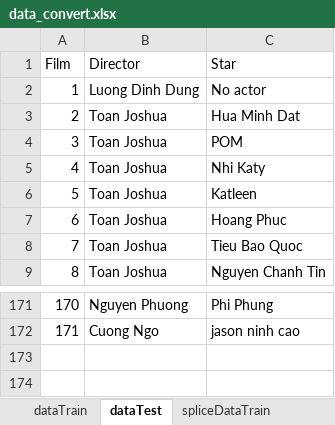
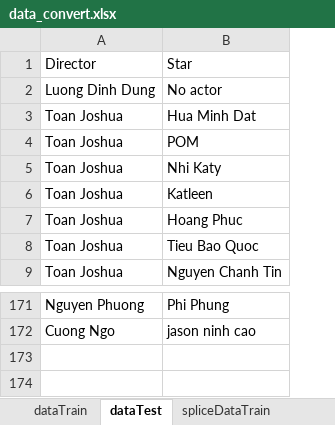
Before and after one commit to TranDucLongDUT/AI-ProjectReviewFilm, an Excel workbook: data_convert.xlsx, sheet dataTest, drawn as a sheet; only a part is shown, gaps mark what is left out; values as stored, in another font and other column widths than the file's, no borders; the diff names each change by its address in the sheet, - before the commit and + after, or states it on an @@ line.

```diff
--- a/data_convert.xlsx (sheet dataTest)
+++ b/data_convert.xlsx (sheet dataTest)
-column A, rows 1-9: Film | 1 | 2 | 3 | 4 | 5 | 6 | 7 | 8; rows 171-172: 170 | 171
-row 173: (empty)
-row 174: (empty)
```
Also changed, not shown: hidden cells, 38 other files.
